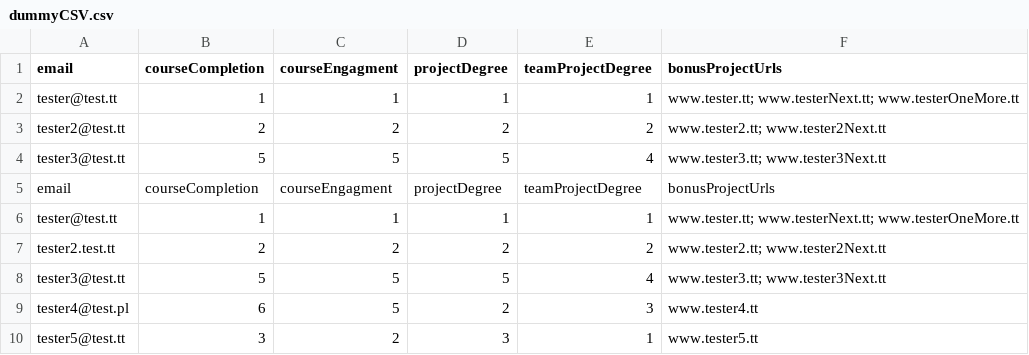
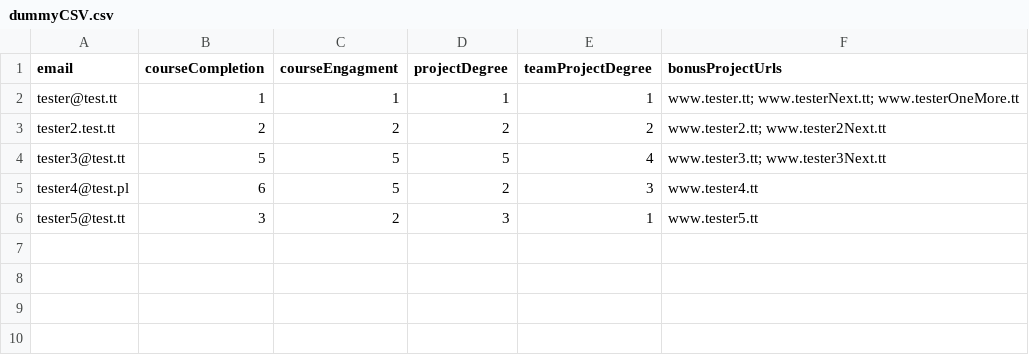
Before and after one commit to Brylson123/MegaK-grupa3-backend, a CSV file: src/data/dummyCSV.csv, drawn as a sheet.

```diff
--- a/src/data/dummyCSV.csv
+++ b/src/data/dummyCSV.csv
@@ -2,6 +2,2 @@
 tester@test.tt;1;1;1;1;"www.tester.tt; www.testerNext.tt; www.testerOneMore.tt"
-tester2@test.tt;2;2;2;2;"www.tester2.tt; www.tester2Next.tt"
-tester3@test.tt;5;5;5;4;"www.tester3.tt; www.tester3Next.tt"
-email;courseCompletion;courseEngagment;projectDegree;teamProjectDegree;bonusProjectUrls
-tester@test.tt;1;1;1;1;"www.tester.tt; www.testerNext.tt; www.testerOneMore.tt"
 tester2.test.tt;2;2;2;2;"www.tester2.tt; www.tester2Next.tt"
```
Also changed, not shown: 2 other files.
